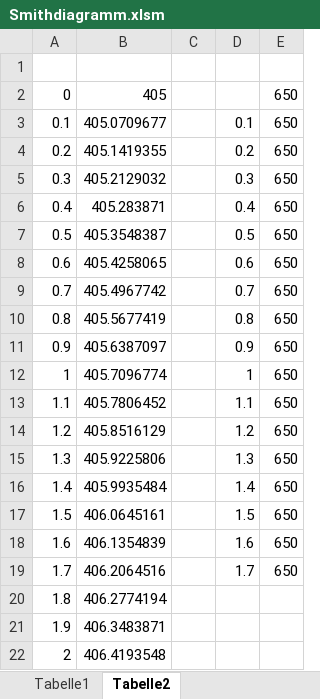
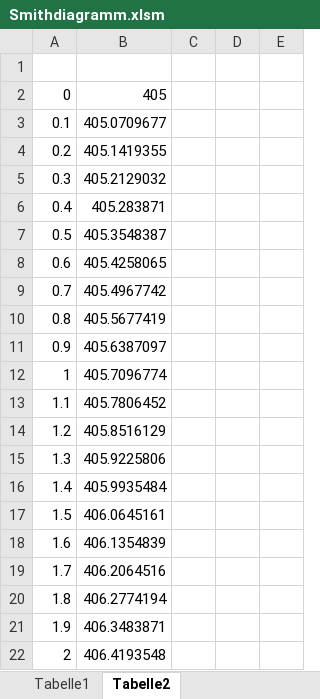
Before and after one commit to MattdewT/KE3, an Excel workbook: Smithdiagramm.xlsm, sheet Tabelle2, drawn as a sheet; only a part is shown; values as stored, in another font and other column widths than the file's, no borders; the diff names each change by its address in the sheet, - before the commit and + after, or states it on an @@ line.

```diff
--- a/Smithdiagramm.xlsm (sheet Tabelle2)
+++ b/Smithdiagramm.xlsm (sheet Tabelle2)
-E2:E19: 650
+E2:E19: (empty)
-D3: 0.1
+D3: (empty)
-D4: 0.2
+D4: (empty)
-D5: 0.3
+D5: (empty)
-D6: 0.4
+D6: (empty)
-D7: 0.5
+D7: (empty)
-D8: 0.6
+D8: (empty)
-D9: 0.7
+D9: (empty)
-D10: 0.8
+D10: (empty)
-D11: 0.9
+D11: (empty)
-D12: 1
+D12: (empty)
-D13: 1.1
+D13: (empty)
-D14: 1.2
+D14: (empty)
-D15: 1.3
+D15: (empty)
-D16: 1.4
+D16: (empty)
-D17: 1.5
+D17: (empty)
-D18: 1.6
+D18: (empty)
-D19: 1.7
+D19: (empty)
```
Also changed, not shown: sheet Tabelle1, charts or pictures, Lagerkraft und Biegemoment-Version2.xlsm.
